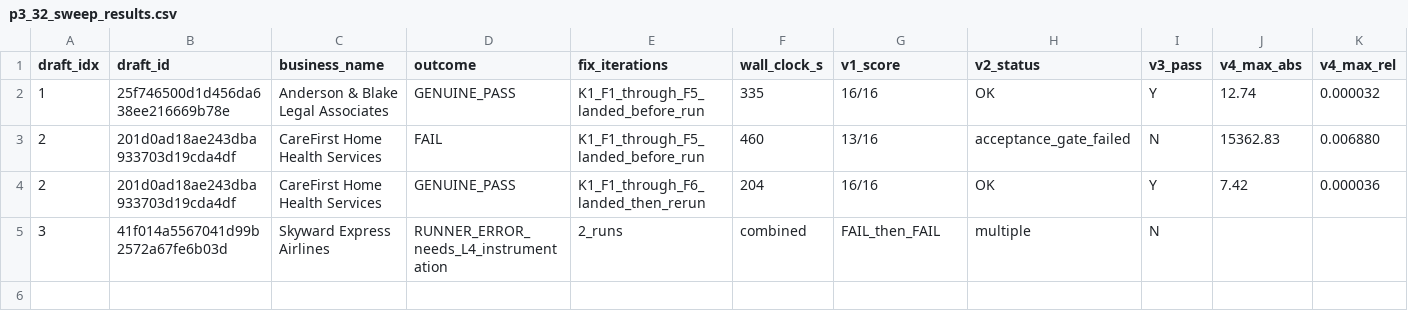
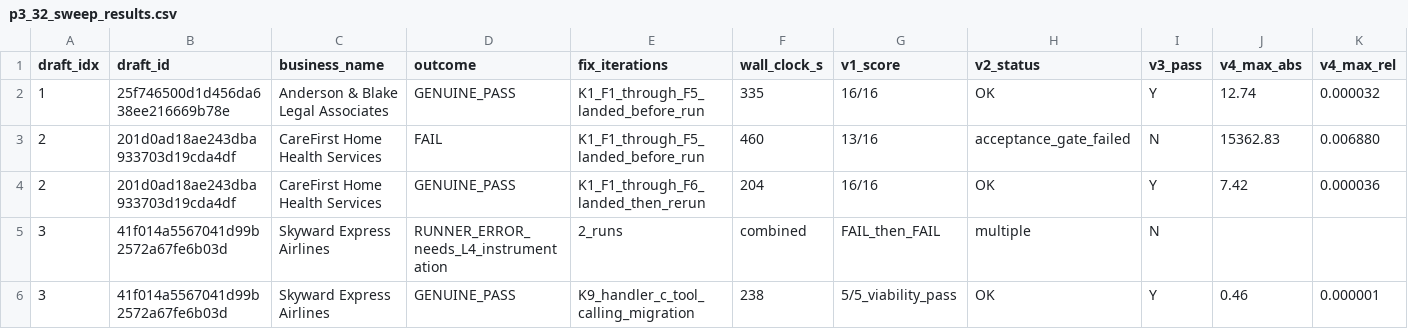
Before and after one commit to Nicknl25/business_plann_app, a CSV file: docs/architecture/p3_32_sweep_results.csv, drawn as a sheet; only a part is shown; rows hold the shown columns only; the diff names each change by its address in the sheet, - before the commit and + after, or states it on an @@ line.

```diff
--- a/docs/architecture/p3_32_sweep_results.csv
+++ b/docs/architecture/p3_32_sweep_results.csv
+row 6: 3 | 41f014a5567041d99b2572a67fe6b03d | Skyward Express Airlines | GENUINE_PASS | K9_handler_c_tool_calling_migration | 238 | 5/5_viability_pass | OK | Y | 0.46 | 0.000001
```
Also changed, not shown: 1 other file.
